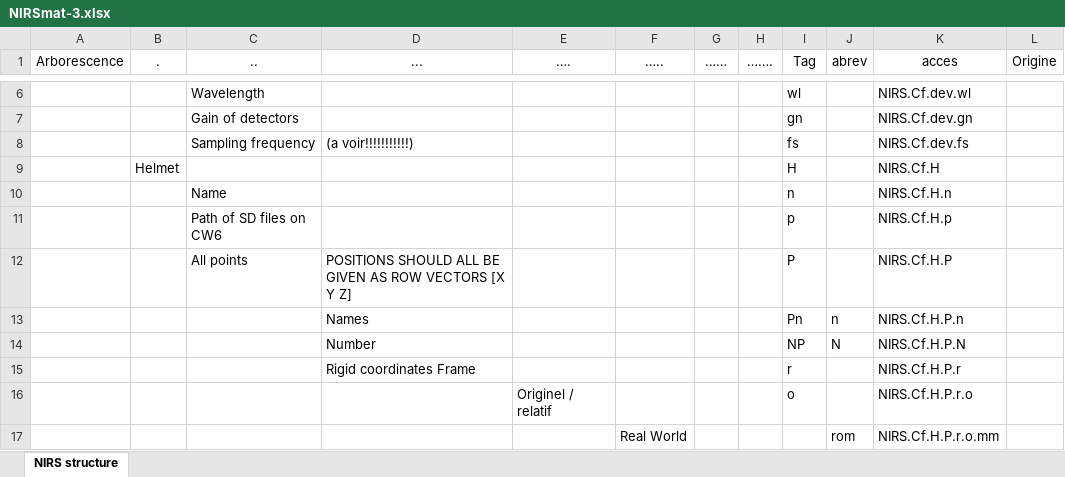
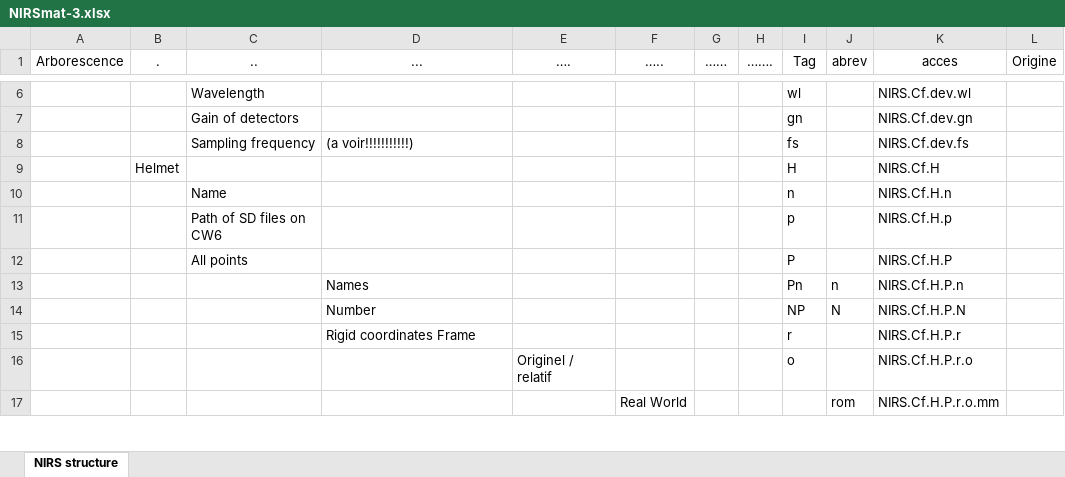
Before and after one commit to guevaracodina/nirs10, an Excel workbook: NIRSmat-3.xlsx, sheet NIRS structure, drawn as a sheet; only a part is shown, gaps mark what is left out; values as stored, in another font and other column widths than the file's, no borders; table styles not drawn; the diff names each change by its address in the sheet, - before the commit and + after, or states it on an @@ line.

```diff
--- a/NIRSmat-3.xlsx (sheet NIRS structure)
+++ b/NIRSmat-3.xlsx (sheet NIRS structure)
-D12 (...): POSITIONS SHOULD ALL BE GIVEN AS ROW VECTORS [X Y Z]
+D12 (...): (empty)
```
Also changed, not shown: 1 other file.
